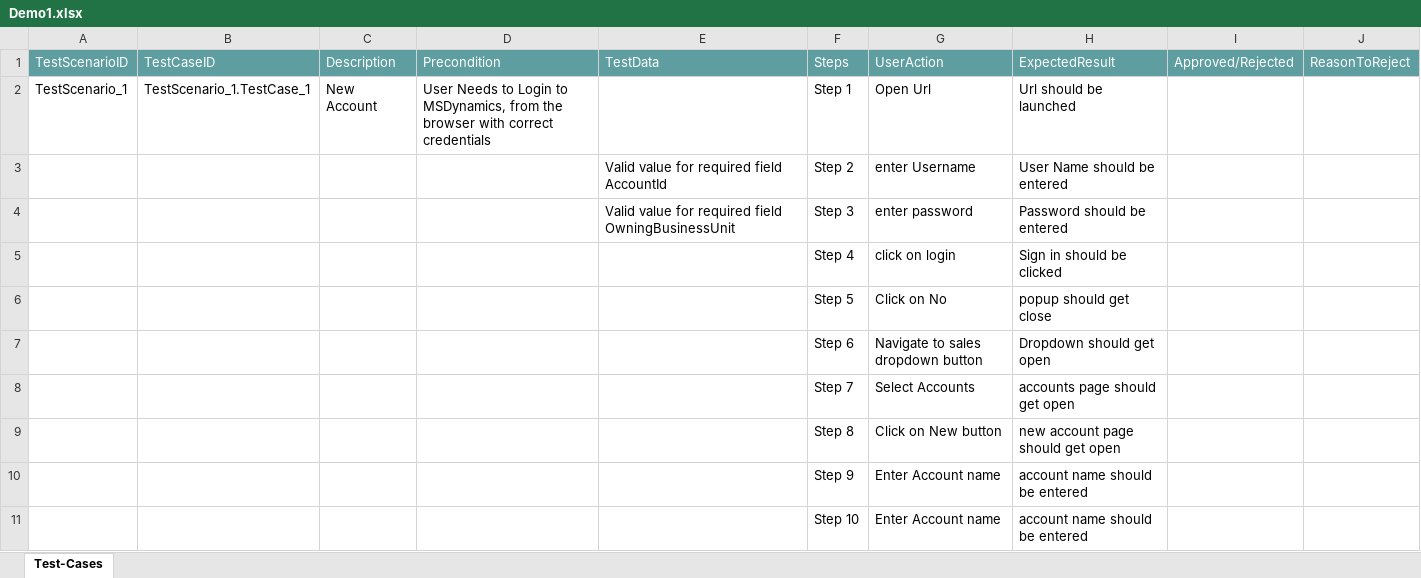
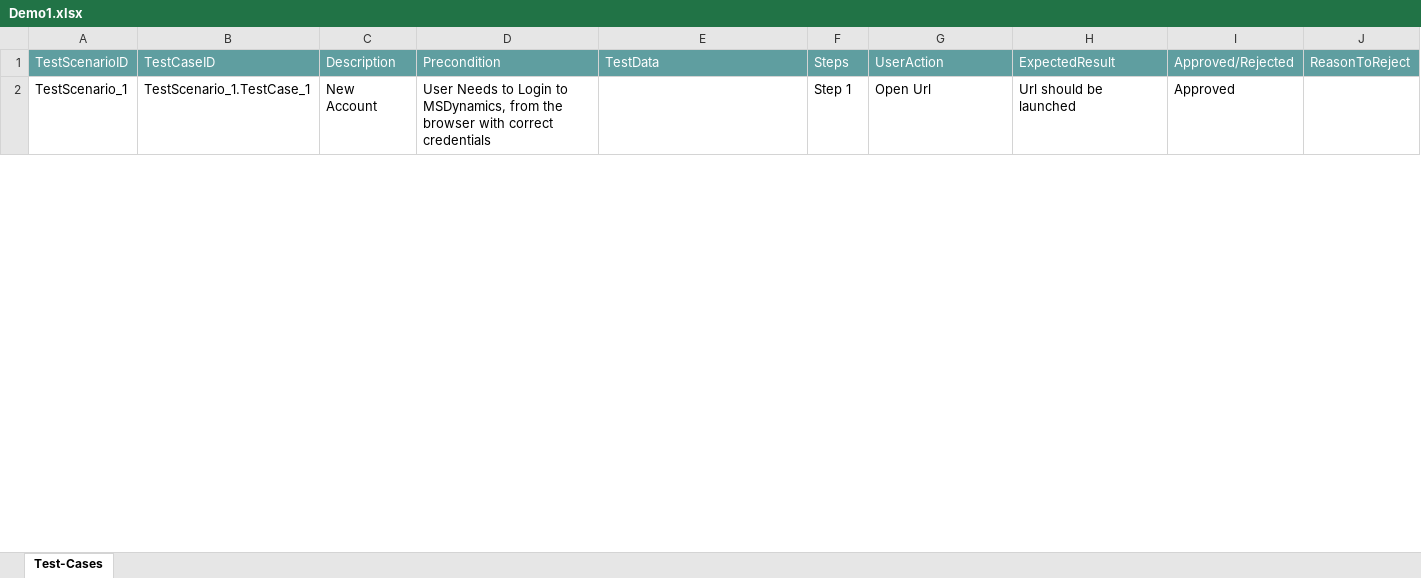
Before and after one commit to ShaikMohamedIrfan/TestDynamics, an Excel workbook: Demo1.xlsx, sheet Test-Cases, drawn as a sheet; only a part is shown; values as stored, in another font and other column widths than the file's, no borders; table styles not drawn; the diff covers the shown part only; the diff names each change by its address in the sheet, - before the commit and + after, or states it on an @@ line.

Commit message:
Add files via upload

```diff
--- a/Demo1.xlsx (sheet Test-Cases)
+++ b/Demo1.xlsx (sheet Test-Cases)
-I2: (empty)
+I2: Approved
@@ row 3 hidden:  |  |  |  | Valid value for required field AccountId | Step 2 | enter Username | User Name should be entered @@
@@ row 4 hidden:  |  |  |  | Valid value for required field OwningBusinessUnit | Step 3 | enter password | Password should be entered @@
@@ row 5 hidden:  |  |  |  |  | Step 4 | click on login | Sign in should be clicked @@
@@ row 6 hidden:  |  |  |  |  | Step 5 | Click on No | popup should get close @@
@@ row 7 hidden:  |  |  |  |  | Step 6 | Navigate to sales dropdown button | Dropdown should get open @@
@@ row 8 hidden:  |  |  |  |  | Step 7 | Select Accounts | accounts page should get open @@
@@ row 9 hidden:  |  |  |  |  | Step 8 | Click on New button | new account page should get open @@
@@ row 10 hidden:  |  |  |  |  | Step 9 | Enter Account name | account name should be entered @@
@@ row 11 hidden:  |  |  |  |  | Step 10 | Enter Account name | account name should be entered @@
```
Also changed, not shown: 45 hidden or unhidden rows and 3 edited cells elsewhere in this sheet.
